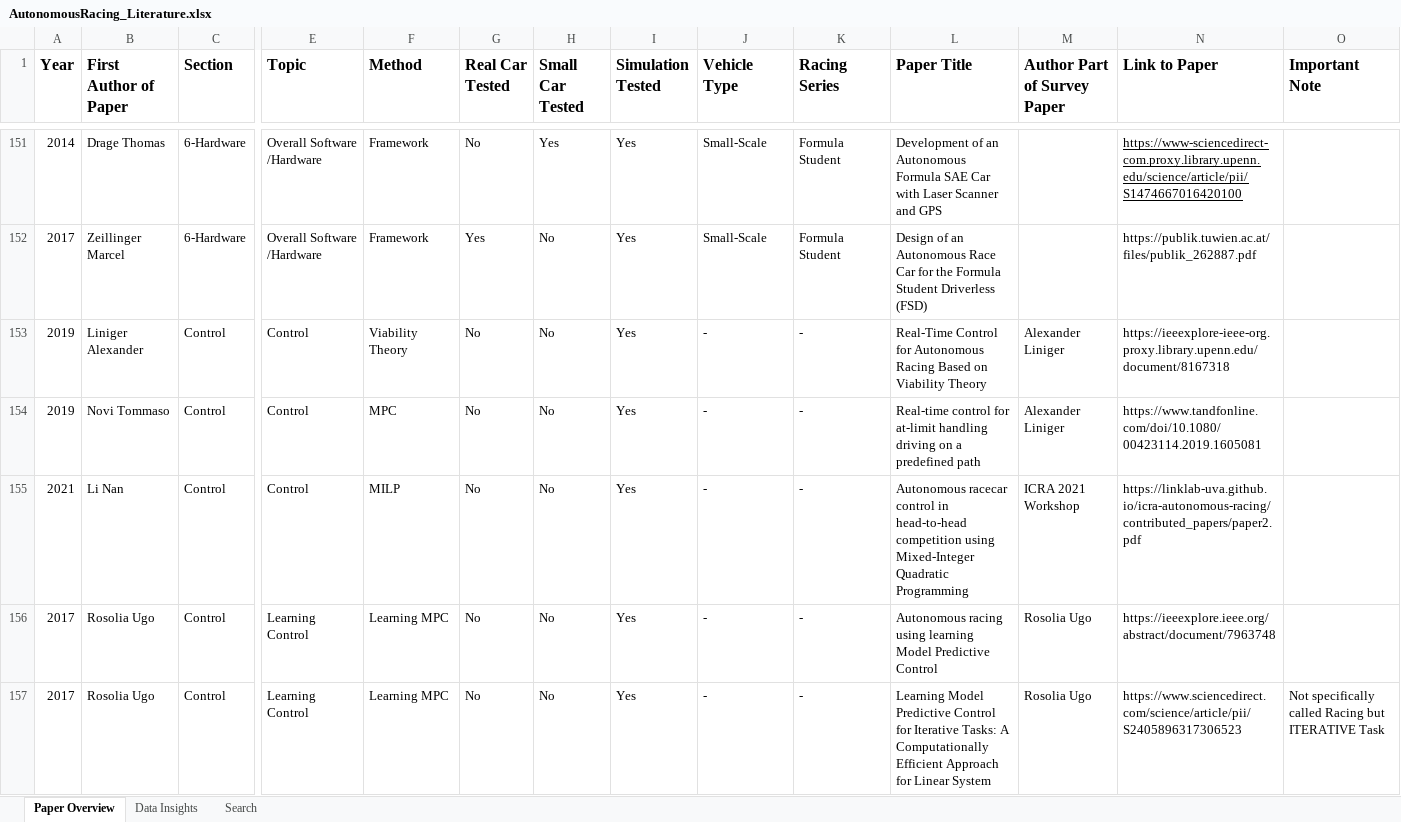
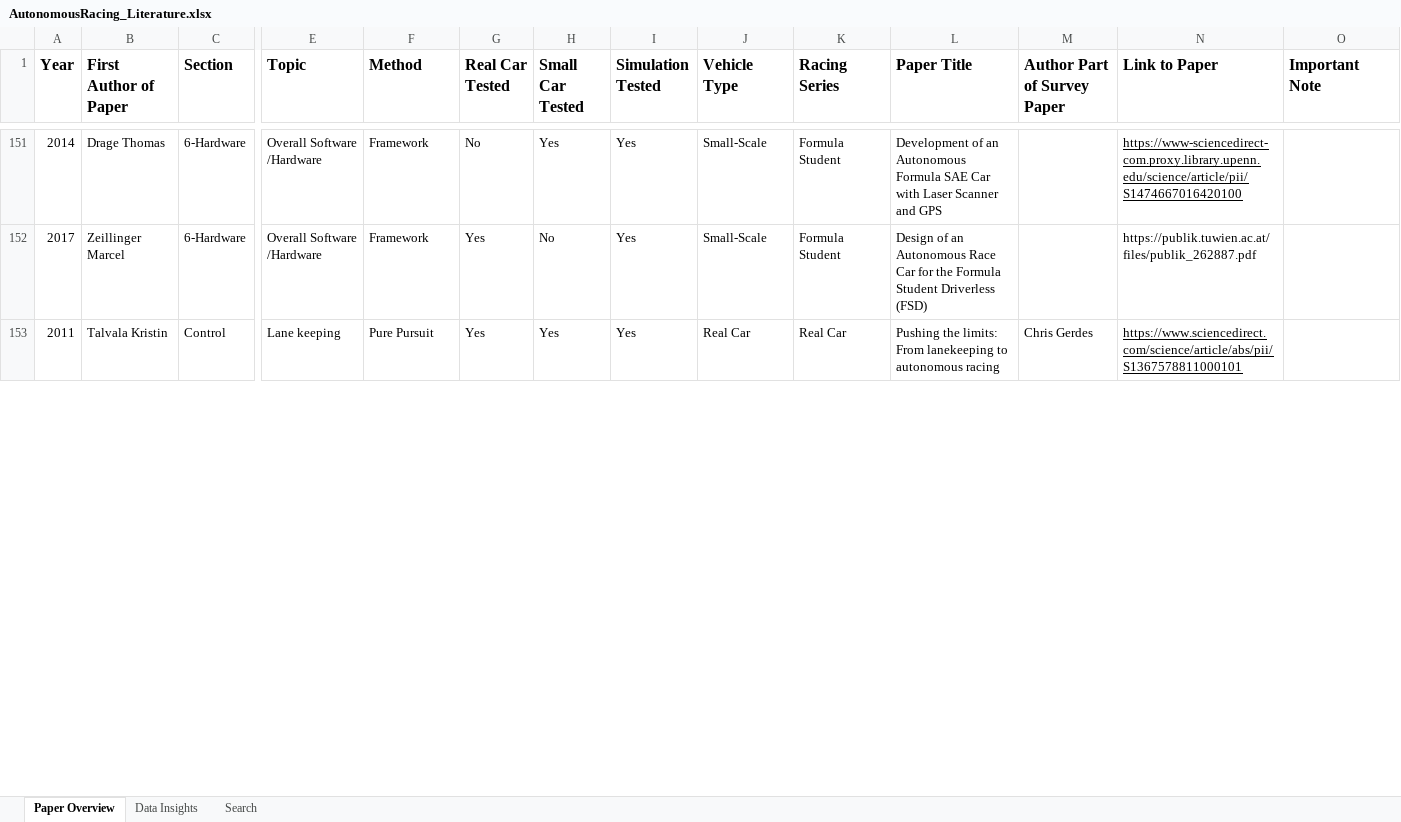
Before and after one commit to JohannesBetz/AutonomousRacing_Literature, an Excel workbook: AutonomousRacing_Literature.xlsx, sheet Paper Overview, drawn as a sheet; only a part is shown, gaps mark what is left out; the shorter side is filled out with more unchanged rows; values as stored, in another font and other column widths than the file's, no borders; charts and pictures not drawn; removed rows and columns are numbered as before the commit, all else as after; rows hold the shown columns only; the diff covers the shown part only; the diff names each change by its address in the sheet, - before the commit and + after, or states it on an @@ line.

Commit message:
Rename Section 3 - Control

```diff
--- a/AutonomousRacing_Literature.xlsx (sheet Paper Overview)
+++ b/AutonomousRacing_Literature.xlsx (sheet Paper Overview)
-row 153: 2019 | Liniger Alexander | Control | Control | Viability Theory | No | No | Yes | - | - | Real-Time Control for Autonomous Racing Based on Viability Theory | Alexander Liniger | https://ieeexplore-ieee-org.proxy.library.upenn.edu/document/8167318
-row 154: 2019 | Novi Tommaso | Control | Control | MPC | No | No | Yes | - | - | Real-time control for at-limit handling driving on a predefined path | Alexander Liniger | https://www.tandfonline.com/doi/10.1080/00423114.2019.1605081
-row 155: 2021 | Li Nan | Control | Control | MILP | No | No | Yes | - | - | Autonomous racecar control in head-to-head competition using Mixed-Integer Quadratic Programming | ICRA 2021 Workshop | https://linklab-uva.github.io/icra-autonomous-racing/contributed_papers/paper2.pdf
-row 156: 2017 | Rosolia Ugo | Control | Learning Control | Learning MPC | No | No | Yes | - | - | Autonomous racing using learning Model Predictive Control | Rosolia Ugo | https://ieeexplore.ieee.org/abstract/document/7963748
-row 157: 2017 | Rosolia Ugo | Control | Learning Control | Learning MPC | No | No | Yes | - | - | Learning Model Predictive Control for Iterative Tasks: A Computationally Efficient Approach for Linear System | Rosolia Ugo | https://www.sciencedirect.com/science/article/pii/S2405896317306523 | Not specifically called Racing but ITERATIVE Task
```
Also changed, not shown: 29 added rows, 24 removed rows, 56 moved rows and 46 edited cells elsewhere in this sheet, charts or pictures.
